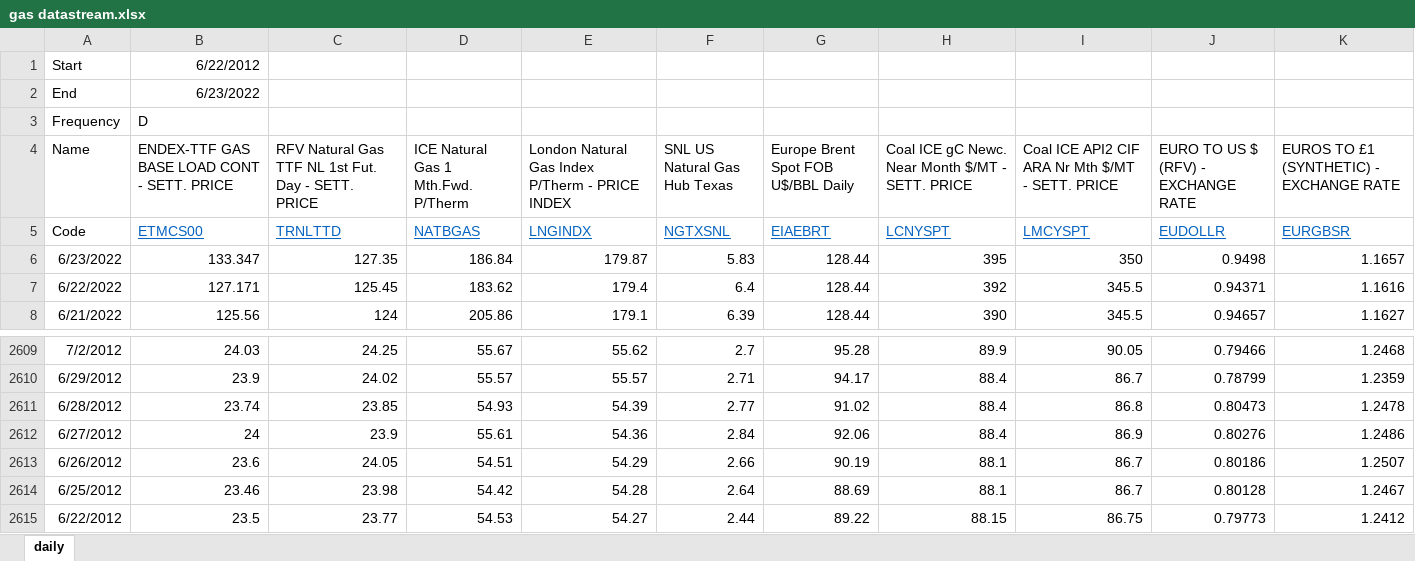
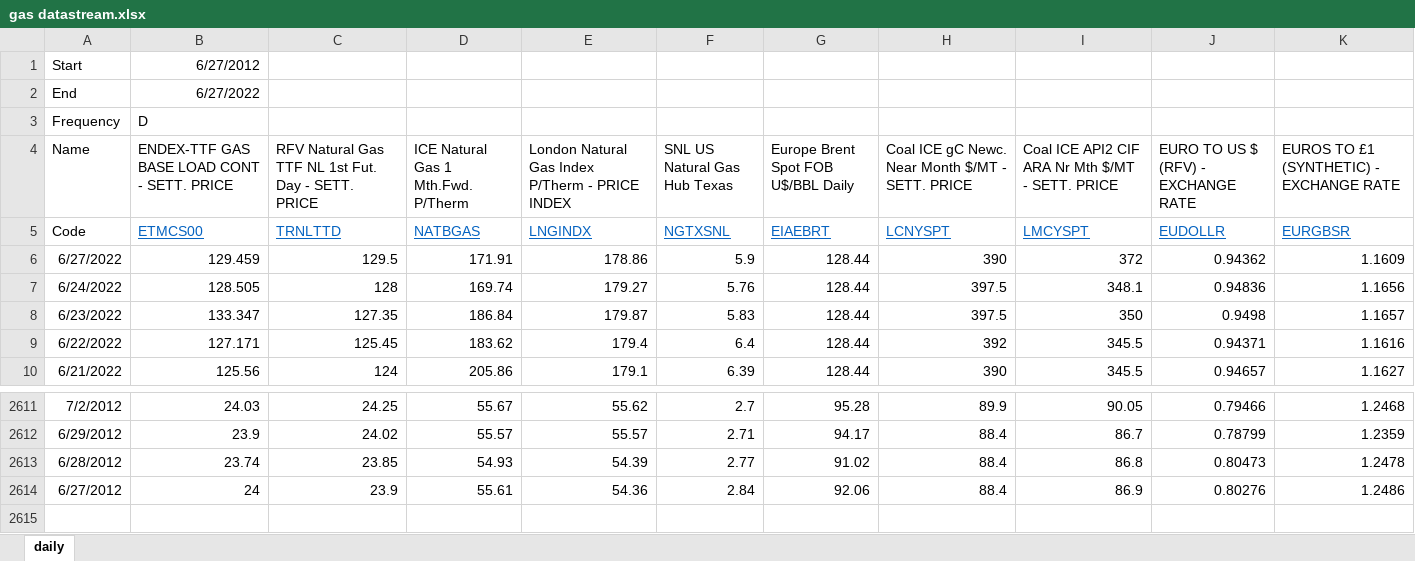
Before and after one commit to OFCE/SIWU, an Excel workbook: data/gas datastream.xlsx, sheet daily, drawn as a sheet; only a part is shown, gaps mark what is left out; values as stored, in another font and other column widths than the file's, no borders; removed rows and columns are numbered as before the commit, all else as after; the diff names each change by its address in the sheet, - before the commit and + after, or states it on an @@ line.

Commit message:
Update gas datastream.xlsx

```diff
--- a/data/gas datastream.xlsx (sheet daily)
+++ b/data/gas datastream.xlsx (sheet daily)
-B1: 6/22/2012
+B1: 6/27/2012
-B2: 6/23/2022
+B2: 6/27/2022
+row 6: 6/27/2022 | 129.459 | 129.5 | 171.91 | 178.86 | 5.9 | 128.44 | 390 | 372 | 0.94362 | 1.1609
+row 7: 6/24/2022 | 128.505 | 128 | 169.74 | 179.27 | 5.76 | 128.44 | 397.5 | 348.1 | 0.94836 | 1.1656
-H8: 395
+H8: 397.5
-row 2613: 6/26/2012 | 23.6 | 24.05 | 54.51 | 54.29 | 2.66 | 90.19 | 88.1 | 86.7 | 0.80186 | 1.2507
-row 2614: 6/25/2012 | 23.46 | 23.98 | 54.42 | 54.28 | 2.64 | 88.69 | 88.1 | 86.7 | 0.80128 | 1.2467
-row 2615: 6/22/2012 | 23.5 | 23.77 | 54.53 | 54.27 | 2.44 | 89.22 | 88.15 | 86.75 | 0.79773 | 1.2412
```
